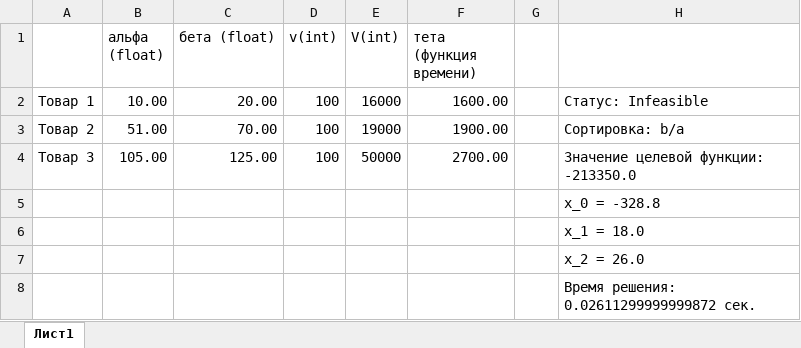
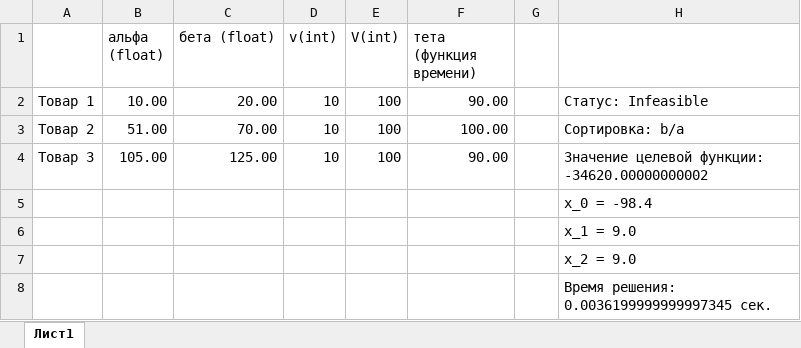
Before and after one commit to senyaetoya/-, an Excel workbook: project/python/Zadachka2.xlsx, sheet Лист1, drawn as a sheet; values as stored, in another font and other column widths than the file's, no borders; the diff names each change by its address in the sheet, - before the commit and + after, or states it on an @@ line.

```diff
--- a/project/python/Zadachka2.xlsx (sheet Лист1)
+++ b/project/python/Zadachka2.xlsx (sheet Лист1)
-D2:D4 (v(int)): 100
+D2:D4 (v(int)): 10
-E2 (V(int)): 16000
+E2 (V(int)): 100
-F2 (тета (функция времени)): 1600.00
+F2 (тета (функция времени)): 90.00
-E3 (V(int)): 19000
+E3 (V(int)): 100
-F3 (тета (функция времени)): 1900.00
+F3 (тета (функция времени)): 100.00
-E4 (V(int)): 50000
+E4 (V(int)): 100
-F4 (тета (функция времени)): 2700.00
+F4 (тета (функция времени)): 90.00
-H4: Значение целевой функции: -213350.0
+H4: Значение целевой функции: -34620.00000000002
-H5: x_0 = -328.8
+H5: x_0 = -98.4
-H6: x_1 = 18.0
+H6: x_1 = 9.0
-H7: x_2 = 26.0
+H7: x_2 = 9.0
-H8: Время решения: 0.02611299999999872 сек.
+H8: Время решения: 0.0036199999999997345 сек.
```
Also changed, not shown: 1 other file.
